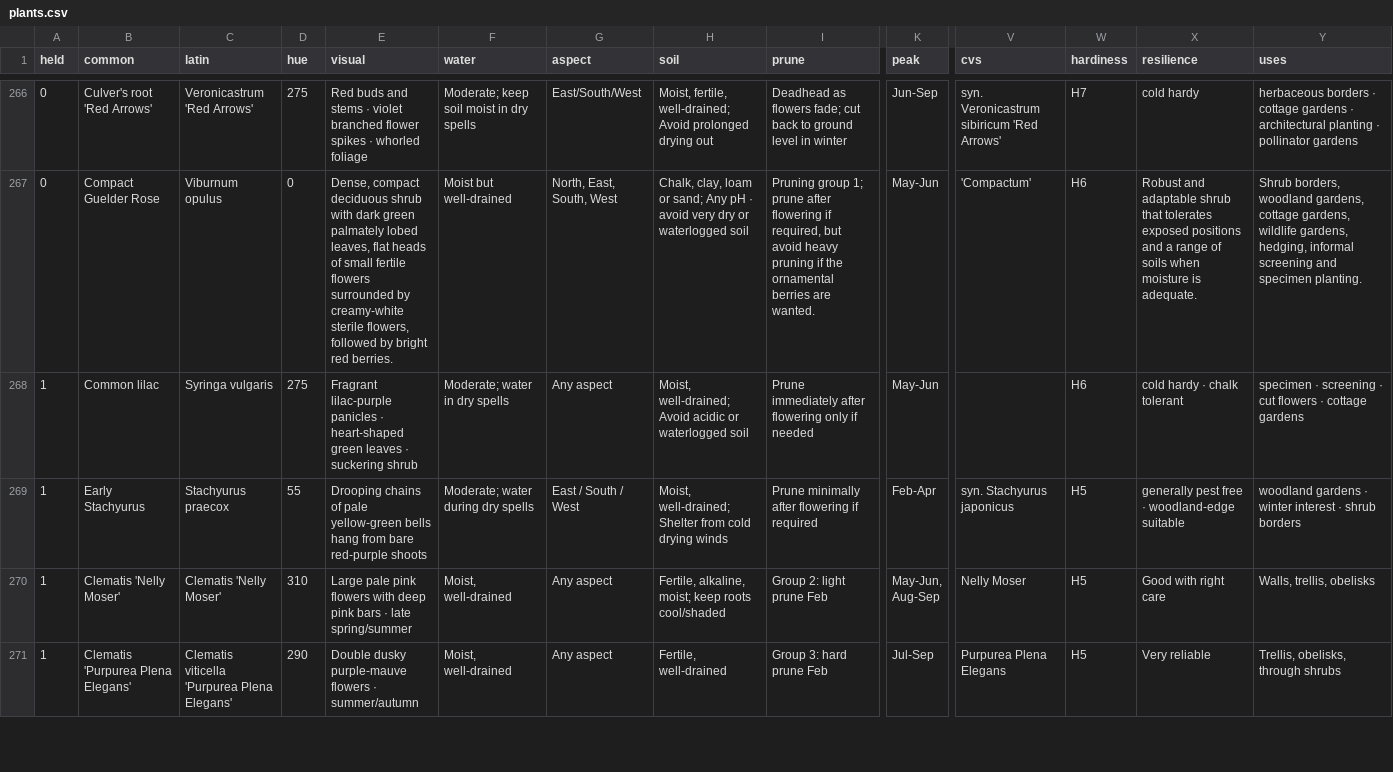
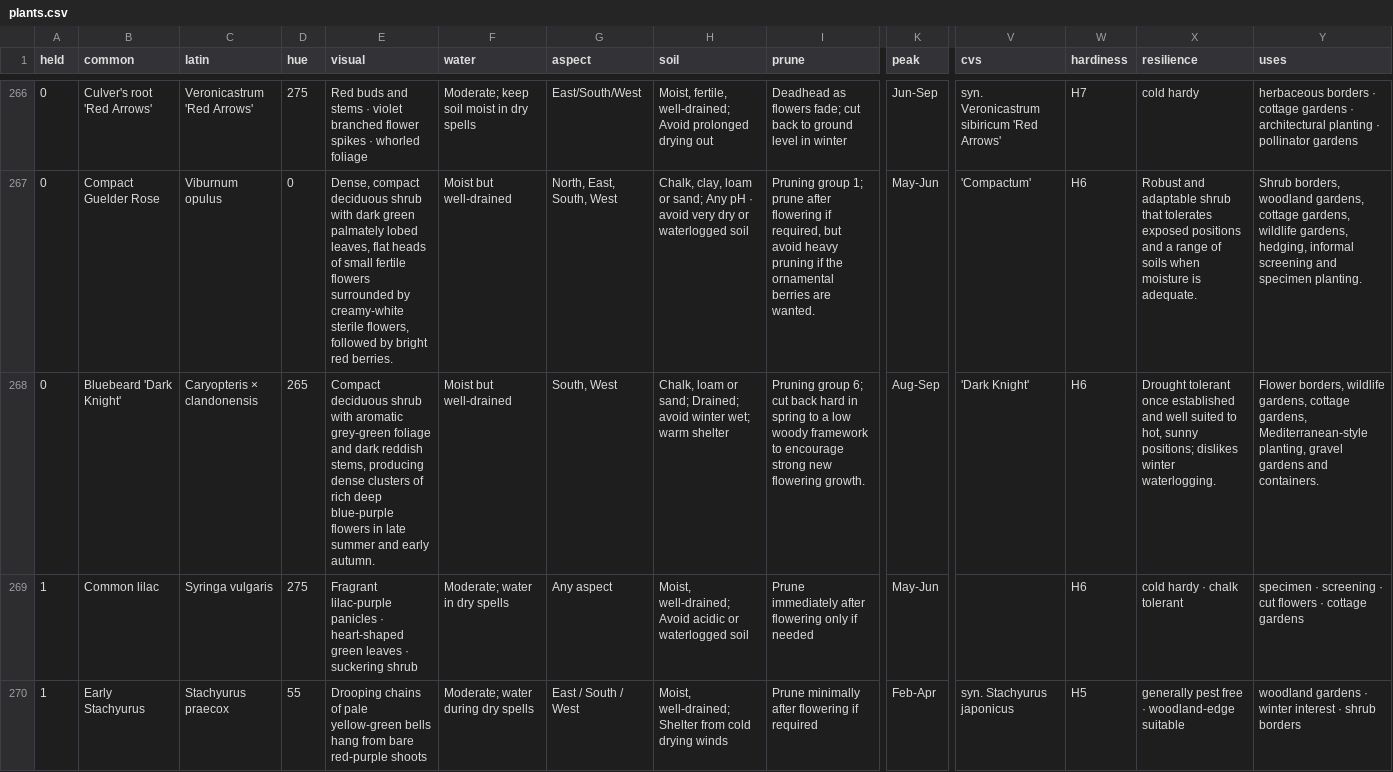
Before and after one commit to oscarhurman39-sys/Timber, a CSV file: plants.csv, drawn as a sheet; only a part is shown, gaps mark what is left out; the shorter side is filled out with more unchanged rows; rows hold the shown columns only; the diff covers the shown part only; the diff names each change by its address in the sheet, - before the commit and + after, or states it on an @@ line.

```diff
--- a/plants.csv
+++ b/plants.csv
+row 268: 0 | Bluebeard 'Dark Knight' | Caryopteris × clandonensis | 265 | Compact deciduous shrub with aromatic grey-green foliage and dark reddish stems, producing dense clusters of rich deep blue-purple flowers in late summer and early autumn. | Moist but well-drained | South, West | Chalk, loam or sand; Drained; avoid winter wet; warm shelter | Pruning group 6; cut back hard in spring to a low woody framework to encourage strong new flowering growth. | Aug-Sep | 'Dark Knight' | H6 | Drought tolerant once established and well suited to hot, sunny positions; dislikes winter waterlogging. | Flower borders, wildlife gardens, cottage gardens, Mediterranean-style planting, gravel gardens and containers.
```
Also changed, not shown: 1 removed row elsewhere in this file, 9 other files.
